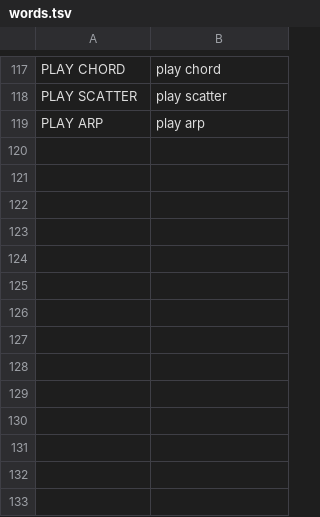
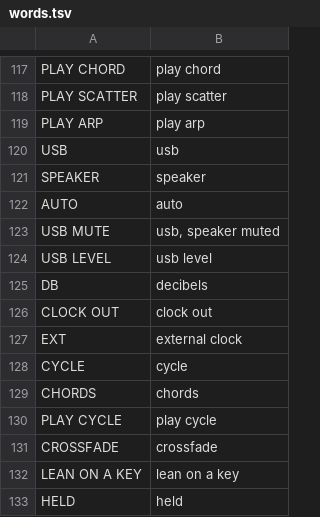
Before and after one commit to WisestWizard/deepfield, a TSV file: deepfield/words.tsv, drawn as a sheet; only a part is shown, gaps mark what is left out; the diff names each change by its address in the sheet, - before the commit and + after, or states it on an @@ line.

Commit message:
Give the recording and the runner their own time: SPEAKER and USB LEVEL for USB, a lookahead limiter, MIDI clock in and out, the CYCLE progression, the crossfade by hand, the browser emulator, and the MPL-2.0 licence file

```diff
--- a/deepfield/words.tsv
+++ b/deepfield/words.tsv
+row 120: USB | usb
+row 121: SPEAKER | speaker
+row 122: AUTO | auto
+row 123: USB MUTE | usb, speaker muted
+row 124: USB LEVEL | usb level
+row 125: DB | decibels
+row 126: CLOCK OUT | clock out
+row 127: EXT | external clock
+row 128: CYCLE | cycle
+row 129: CHORDS | chords
+row 130: PLAY CYCLE | play cycle
+row 131: CROSSFADE | crossfade
+row 132: LEAN ON A KEY | lean on a key
+row 133: HELD | held
```
Also changed, not shown: 16 other files.
